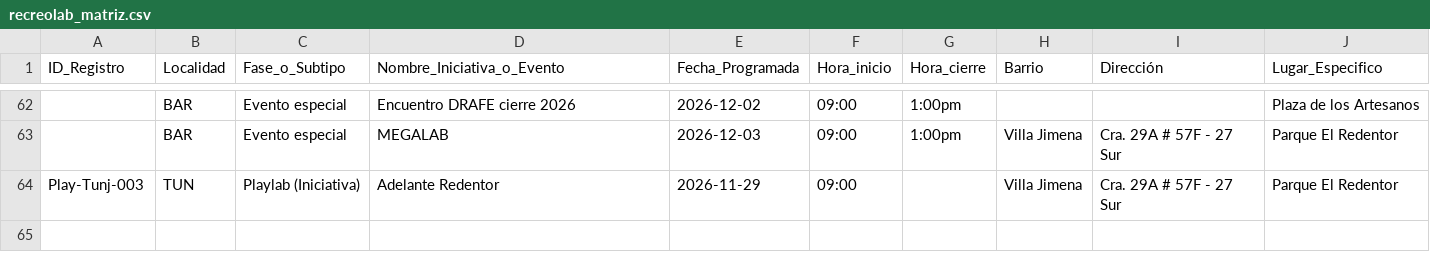
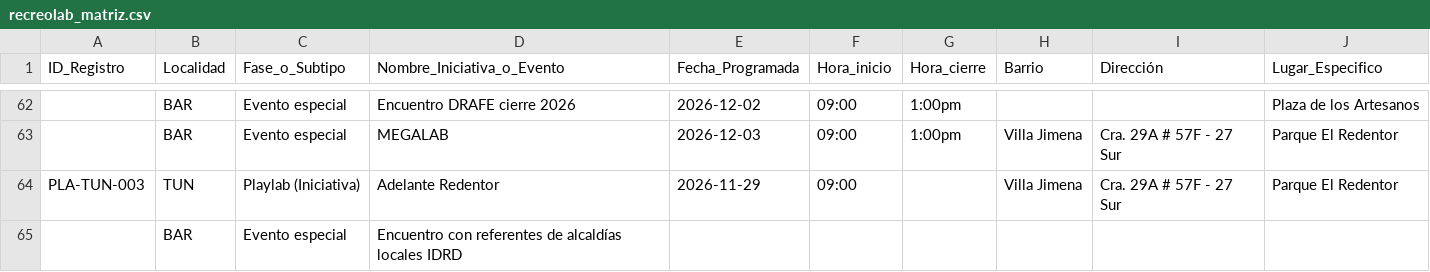
Before and after one commit to soy-juandi/recreolab-data, a CSV file: recreolab_matriz.csv, drawn as a sheet; only a part is shown, gaps mark what is left out; the diff names each change by its address in the sheet, - before the commit and + after, or states it on an @@ line.

Commit message:
Actualización automática recreolab_matriz.csv

```diff
--- a/recreolab_matriz.csv
+++ b/recreolab_matriz.csv
-A64 (ID_Registro): Play-Tunj-003
+A64 (ID_Registro): PLA-TUN-003
+row 65:  | BAR | Evento especial | Encuentro con referentes de alcaldías locales IDRD
```
